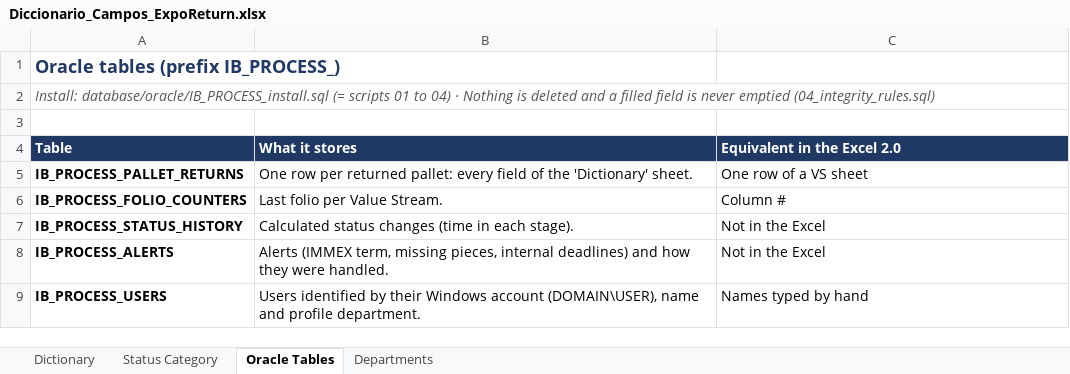
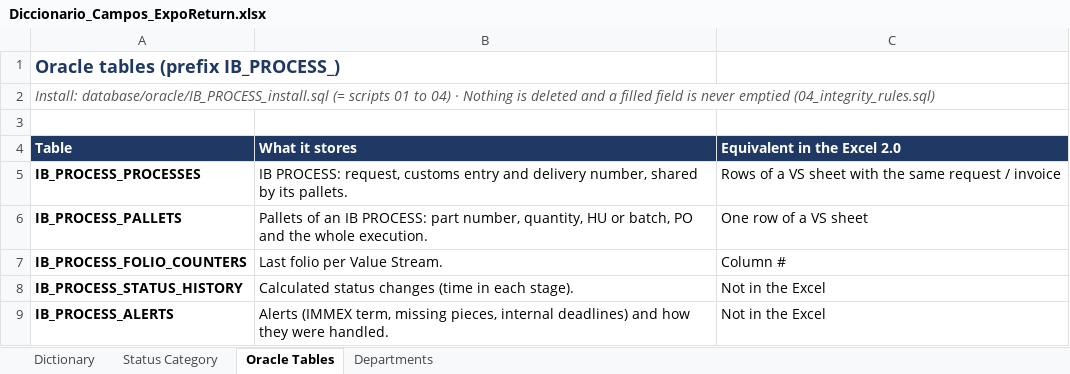
Before and after one commit to luisreyna060318-alt/ib-process-test, an Excel workbook: entregables/Diccionario_Campos_ExpoReturn.xlsx, sheet Oracle Tables, drawn as a sheet; only a part is shown; the shorter side is filled out with more unchanged rows; values as stored, in another font and other column widths than the file's, no borders; addresses are those after the commit; the diff names each change by its address in the sheet, - before the commit and + after, or states it on an @@ line.

```diff
--- a/entregables/Diccionario_Campos_ExpoReturn.xlsx (sheet Oracle Tables)
+++ b/entregables/Diccionario_Campos_ExpoReturn.xlsx (sheet Oracle Tables)
+row 5: IB_PROCESS_PROCESSES | IB PROCESS: request, customs entry and delivery number, shared by its pallets. | Rows of a VS sheet with the same request / invoice
-A6 (Table): IB_PROCESS_PALLET_RETURNS
+A6 (Table): IB_PROCESS_PALLETS
-B6 (What it stores): One row per returned pallet: every field of the 'Dictionary' sheet.
+B6 (What it stores): Pallets of an IB PROCESS: part number, quantity, HU or batch, PO and the whole execution.
```
Also changed, not shown: sheet Departments, sheet Dictionary, 57 other files.
